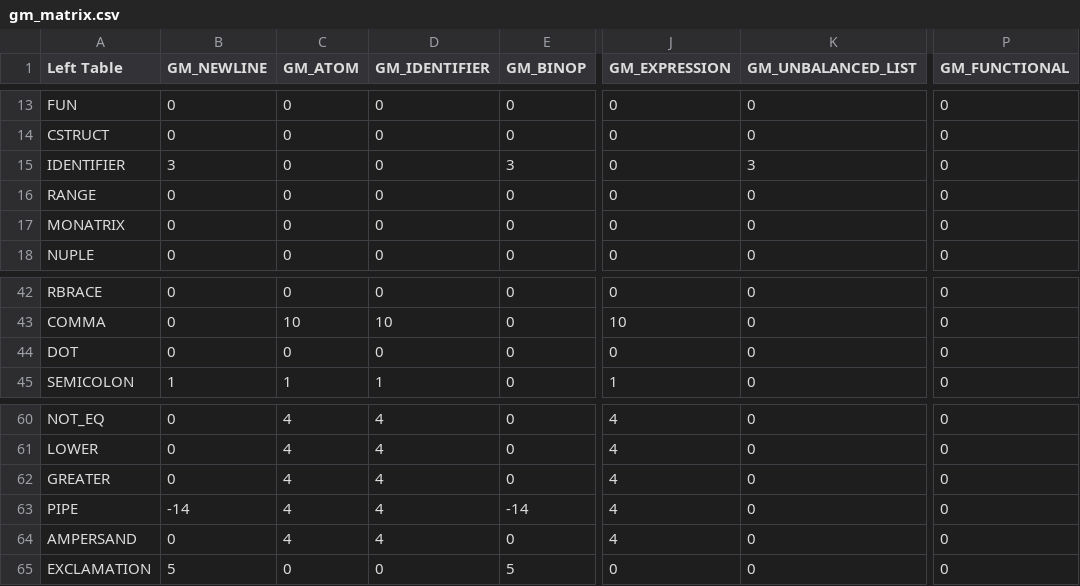
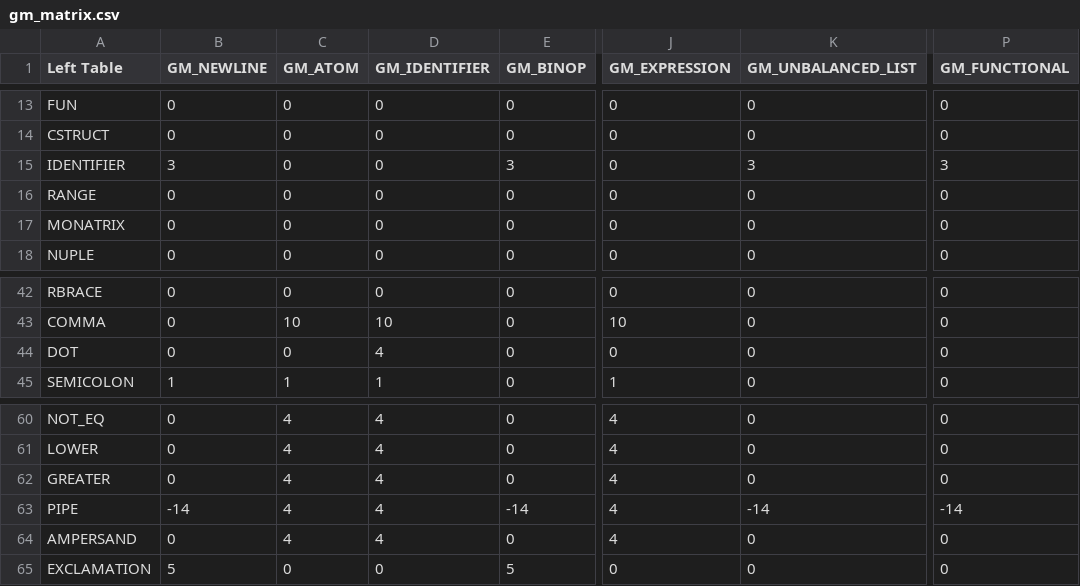
Before and after one commit to fbgencer/fbgc, a CSV file: helper/grammar_table/gm_matrix.csv, drawn as a sheet; only a part is shown, gaps mark what is left out; the diff covers the shown part only; the diff names each change by its address in the sheet, - before the commit and + after, or states it on an @@ line.

```diff
--- a/helper/grammar_table/gm_matrix.csv
+++ b/helper/grammar_table/gm_matrix.csv
-P15 (GM_FUNCTIONAL): 0
+P15 (GM_FUNCTIONAL): 3
-D44 (GM_IDENTIFIER): 0
+D44 (GM_IDENTIFIER): 4
-K63 (GM_UNBALANCED_LIST): 0
+K63 (GM_UNBALANCED_LIST): -14
-P63 (GM_FUNCTIONAL): 0
+P63 (GM_FUNCTIONAL): -14
```
Also changed, not shown: 19 edited cells elsewhere in this file, 20 other files.
